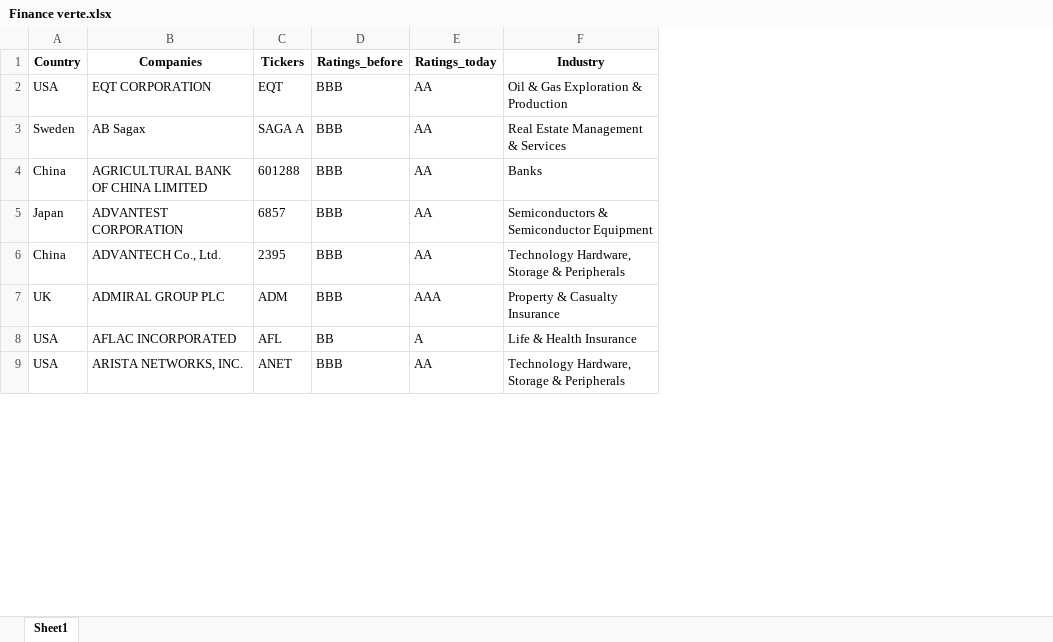
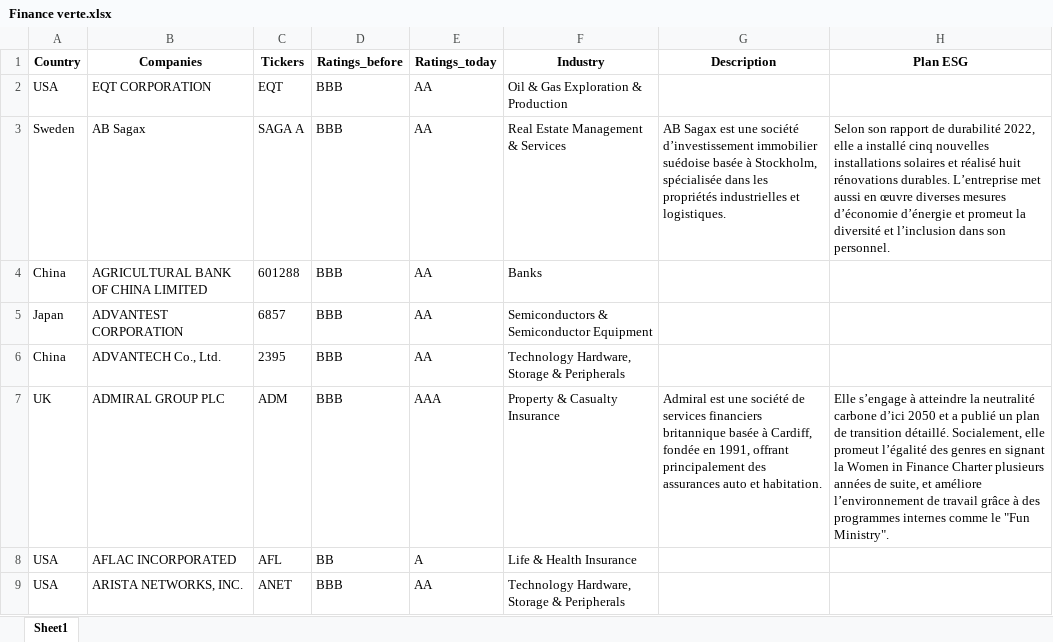
Before and after one commit to oyduoe/Projet, an Excel workbook: Finance verte.xlsx, sheet Sheet1, drawn as a sheet; only a part is shown; values as stored, in another font and other column widths than the file's, no borders; the diff names each change by its address in the sheet, - before the commit and + after, or states it on an @@ line.

```diff
--- a/Finance verte.xlsx (sheet Sheet1)
+++ b/Finance verte.xlsx (sheet Sheet1)
+column G (Description), rows 3-7: AB Sagax est une société d’investissement immobilier suédoise basée à Stockholm, spécialisée dans les propriétés industrielles et logistiques. |  |  |  | Admiral est une société de services financiers britannique basée à Cardiff, fondée en 1991, offrant principalement des assurances auto et habitation.
+column H (Plan ESG), rows 3-7: Selon son rapport de durabilité 2022, elle a installé cinq nouvelles installations solaires et réalisé huit rénovations durables. L’entreprise met aussi en œuvre diverses mesures d’économie d’énergie et promeut la diversité et l’inclusion dans son personnel. |  |  |  | Elle s’engage à atteindre la neutralité carbone d’ici 2050 et a publié un plan de transition détaillé. Socialement, elle promeut l’égalité des genres en signant la Women in Finance Charter plusieurs années de suite, et améliore l’environnement de travail grâce à des programmes internes comme le "Fun Ministry".
```
Also changed, not shown: 2 other files.
